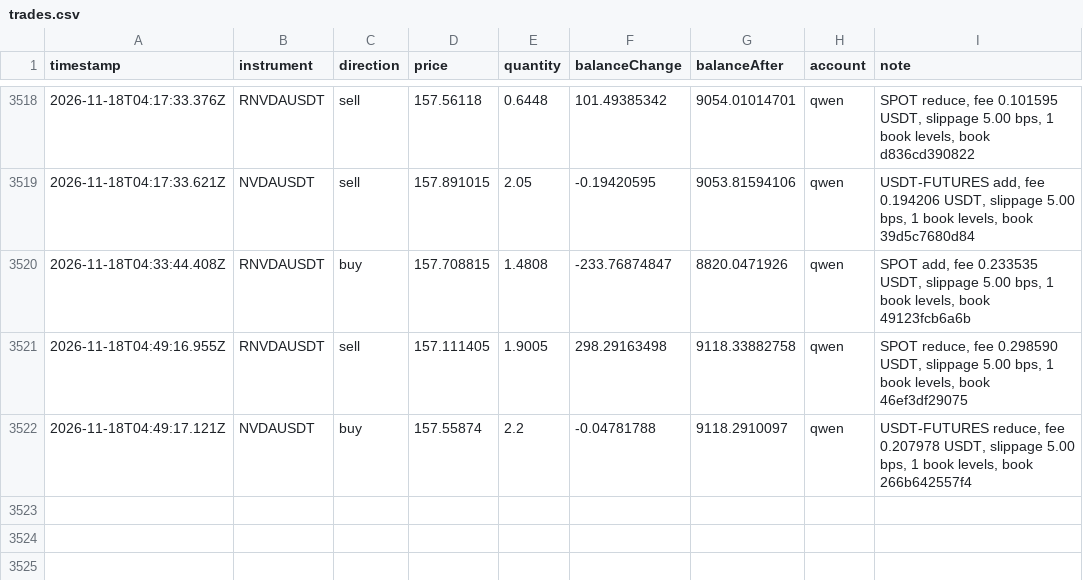
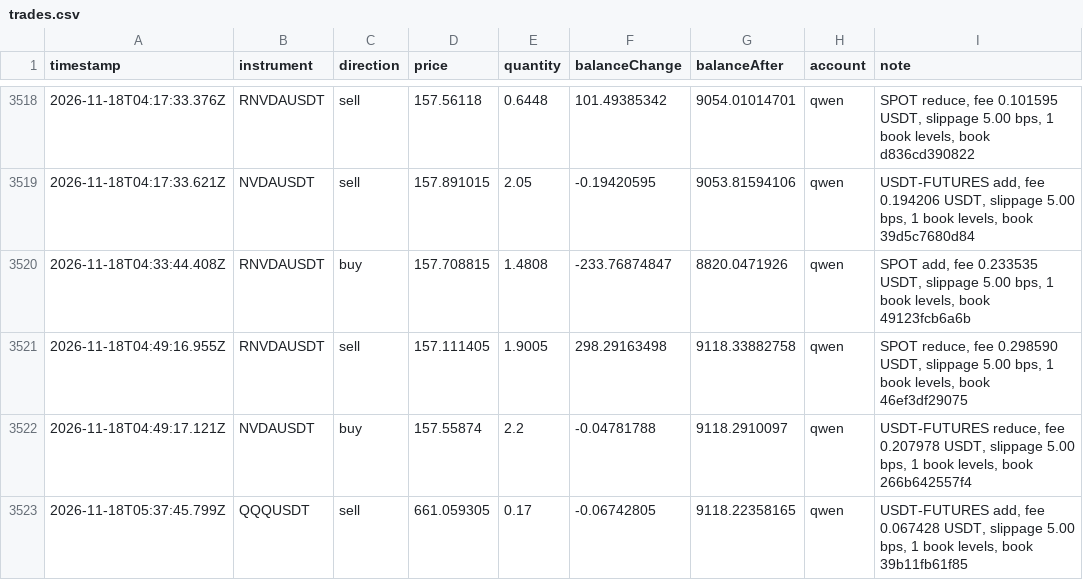
Before and after one commit to ramakrishnanhulk20/kaaval-record, a CSV file: kaaval/trades.csv, drawn as a sheet; only a part is shown, gaps mark what is left out.

Commit message:
record 2026-11-18T05:49Z: 55138 ledger entries, 3 reviews

```diff
--- a/kaaval/trades.csv
+++ b/kaaval/trades.csv
@@ -3522 +3522,2 @@ timestamp,instrument,direction,price,quantity,balanceChange,balanceAfter,account
 2026-11-18T04:49:17.121Z,NVDAUSDT,buy,157.55874,2.2,-0.04781788,9118.2910097,qwen,"USDT-FUTURES reduce, fee 0.207978 USDT, slippage 5.00 bps, 1 book levels, book 266b642557f4"
+2026-11-18T05:37:45.799Z,QQQUSDT,sell,661.059305,0.17,-0.06742805,9118.22358165,qwen,"USDT-FUTURES add, fee 0.067428 USDT, slippage 5.00 bps, 1 book levels, book 39b11fb61f85"
```
Also changed, not shown: 5 other files.
